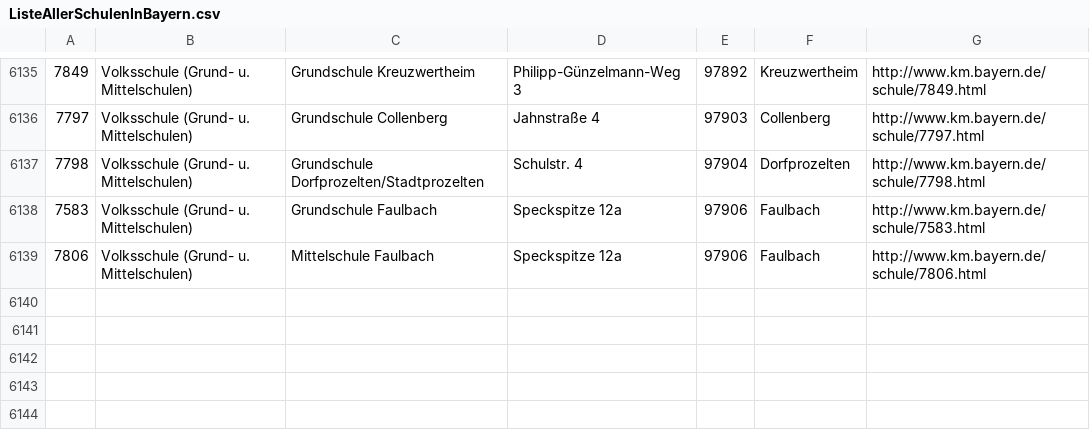
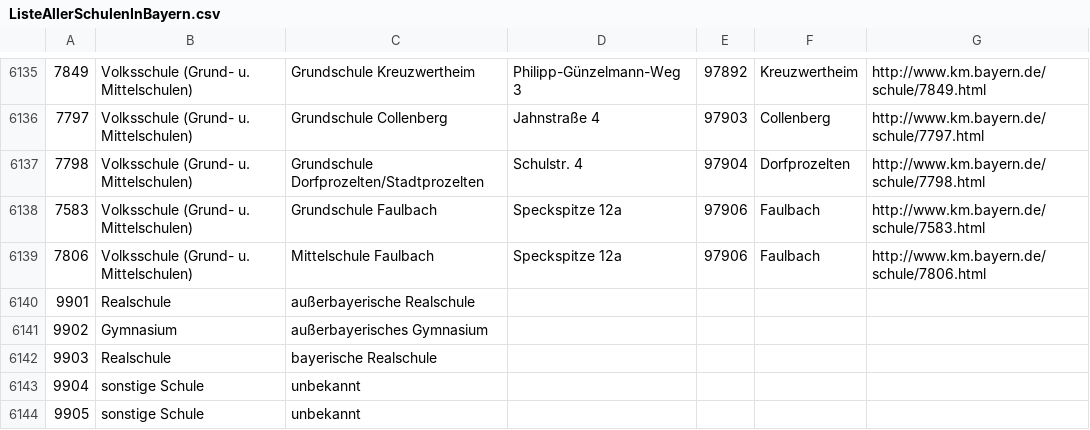
Before and after one commit to FOSBOS/diNo, a CSV file: ListeAllerSchulenInBayern.csv, drawn as a sheet; only a part is shown, gaps mark what is left out.

```diff
--- a/ListeAllerSchulenInBayern.csv
+++ b/ListeAllerSchulenInBayern.csv
@@ -6139 +6139,6 @@
 7806;Volksschule (Grund- u. Mittelschulen);Mittelschule Faulbach   ;Speckspitze 12a;97906;Faulbach;http://www.km.bayern.de/schule/7806.html
+9901;Realschule;außerbayerische Realschule;;;;
+9902;Gymnasium;außerbayerisches Gymnasium;;;;
+9903;Realschule;bayerische Realschule;;;;
+9904;sonstige Schule;unbekannt;;;;
+9905;sonstige Schule;unbekannt;;;;
```
Also changed, not shown: 3 other files.
